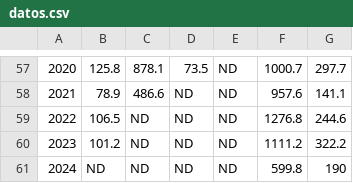
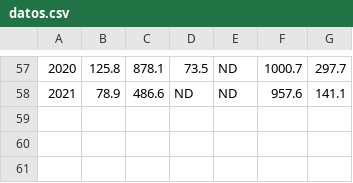
Before and after one commit to AbrahamVidal21/CompletacionCamposAranda, a CSV file: datos.csv, drawn as a sheet; only a part is shown, gaps mark what is left out; the diff names each change by its address in the sheet, - before the commit and + after, or states it on an @@ line.

```diff
--- a/datos.csv
+++ b/datos.csv
-row 59: 2022 | 106.5 | ND | ND | ND | 1276.8 | 244.6
-row 60: 2023 | 101.2 | ND | ND | ND | 1111.2 | 322.2
-row 61: 2024 | ND | ND | ND | ND | 599.8 | 190
```
Also changed, not shown: datos_completados_campos_aranda.csv, 4 other files.
